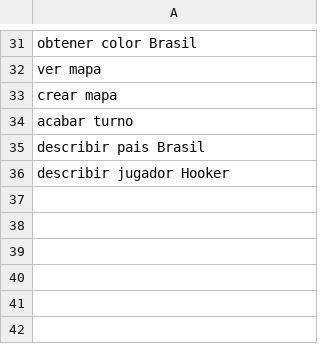
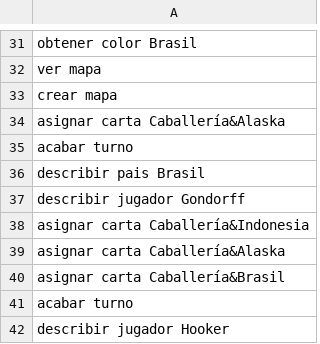
Before and after one commit to miguel-mendez-martinez/Risk2020, a CSV file: comandos.csv, drawn as a sheet; only a part is shown, gaps mark what is left out.

Commit message:
vake cartas casi done

```diff
--- a/comandos.csv
+++ b/comandos.csv
@@ -33,4 +33,10 @@ ver mapa
 crear mapa
+asignar carta Caballería&Alaska
 acabar turno
 describir pais Brasil
+describir jugador Gondorff
+asignar carta Caballería&Indonesia
+asignar carta Caballería&Alaska
+asignar carta Caballería&Brasil
+acabar turno
 describir jugador Hooker
```
Also changed, not shown: 7 other files.
